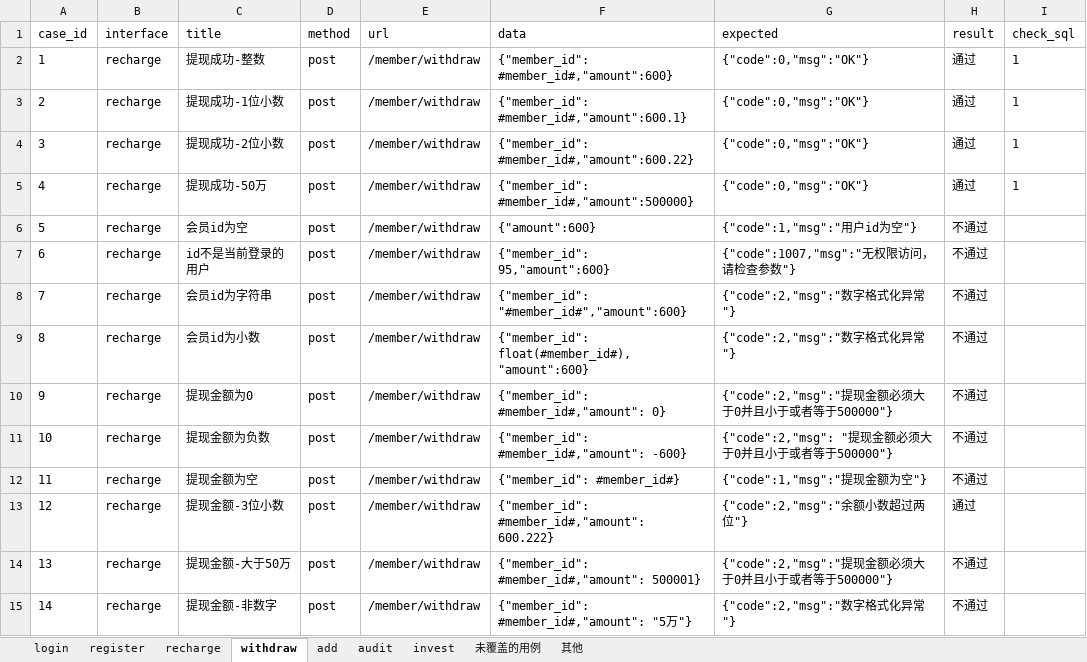
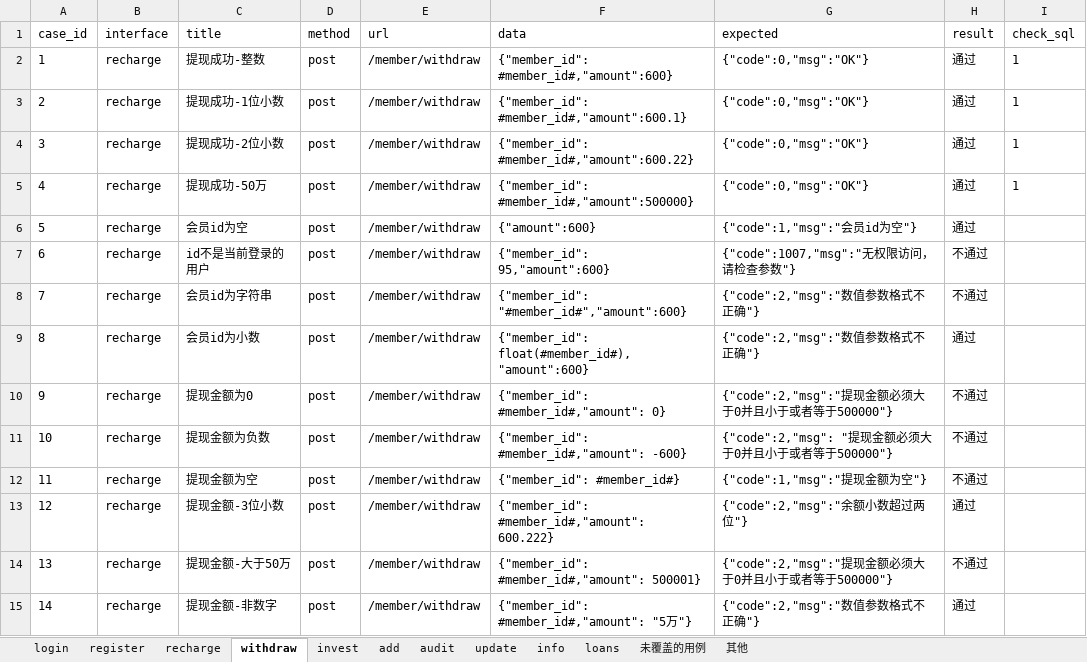
Before and after one commit to liyaozr/project, an Excel workbook: apitest/data/apicases.xlsx, sheet withdraw, drawn as a sheet; values as stored, in another font and other column widths than the file's, no borders; the diff names each change by its address in the sheet, - before the commit and + after, or states it on an @@ line.

```diff
--- a/apitest/data/apicases.xlsx (sheet withdraw)
+++ b/apitest/data/apicases.xlsx (sheet withdraw)
+sheet tab: update
+sheet tab: info
+sheet tab: loans
@@ sheet tab order changed: login | register | recharge | withdraw | invest | add | audit | update | info | loans | 未覆盖的用例 | 其他 @@
-G6 (expected): {"code":1,"msg":"用户id为空"}
+G6 (expected): {"code":1,"msg":"会员id为空"}
-H6 (result): 不通过
+H6 (result): 通过
-G8:G9 (expected): {"code":2,"msg":"数字格式化异常"}
+G8:G9 (expected): {"code":2,"msg":"数值参数格式不正确"}
-H9 (result): 不通过
+H9 (result): 通过
-G15 (expected): {"code":2,"msg":"数字格式化异常"}
+G15 (expected): {"code":2,"msg":"数值参数格式不正确"}
-H15 (result): 不通过
+H15 (result): 通过
```
Also changed, not shown: 13 other files.
